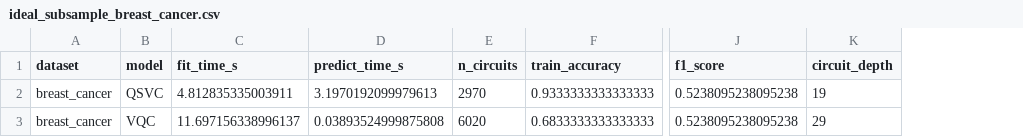
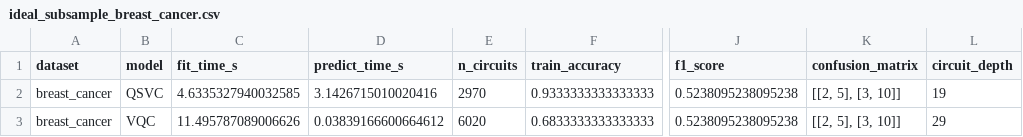
Before and after one commit to rosario-cafaro/l8-thesis, a CSV file: experiments/results/tables/ideal_subsample_breast_cancer.csv, drawn as a sheet; only a part is shown, gaps mark what is left out; the diff names each change by its address in the sheet, - before the commit and + after, or states it on an @@ line.

```diff
--- a/experiments/results/tables/ideal_subsample_breast_cancer.csv
+++ b/experiments/results/tables/ideal_subsample_breast_cancer.csv
+column K (confusion_matrix), rows 2-3: [[2, 5], [3, 10]] | [[2, 5], [3, 10]]
-C2 (fit_time_s): 4.812835335003911
+C2 (fit_time_s): 4.6335327940032585
-D2 (predict_time_s): 3.1970192099979613
+D2 (predict_time_s): 3.1426715010020416
-C3 (fit_time_s): 11.697156338996137
+C3 (fit_time_s): 11.495787089006626
-D3 (predict_time_s): 0.03893524999875808
+D3 (predict_time_s): 0.03839166600664612
```
Also changed, not shown: experiments/results/tables/ideal_subsample.csv, experiments/results/tables/ideal_subsample_digits.csv, 31 other files.
